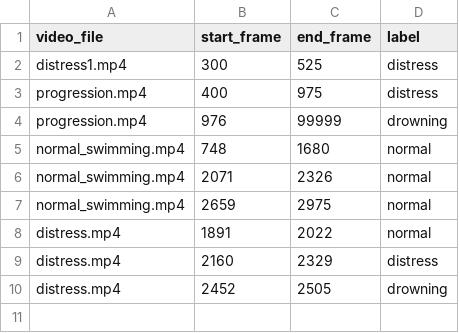
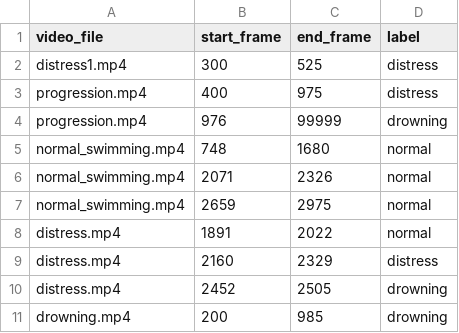
Before and after one commit to 25ethank/aquaguard, a CSV file: data/extracted_features/labels.csv, drawn as a sheet; the diff names each change by its address in the sheet, - before the commit and + after, or states it on an @@ line.

Commit message:
Add more video and label

```diff
--- a/data/extracted_features/labels.csv
+++ b/data/extracted_features/labels.csv
+row 11: drowning.mp4 | 200 | 985 | drowning
```
